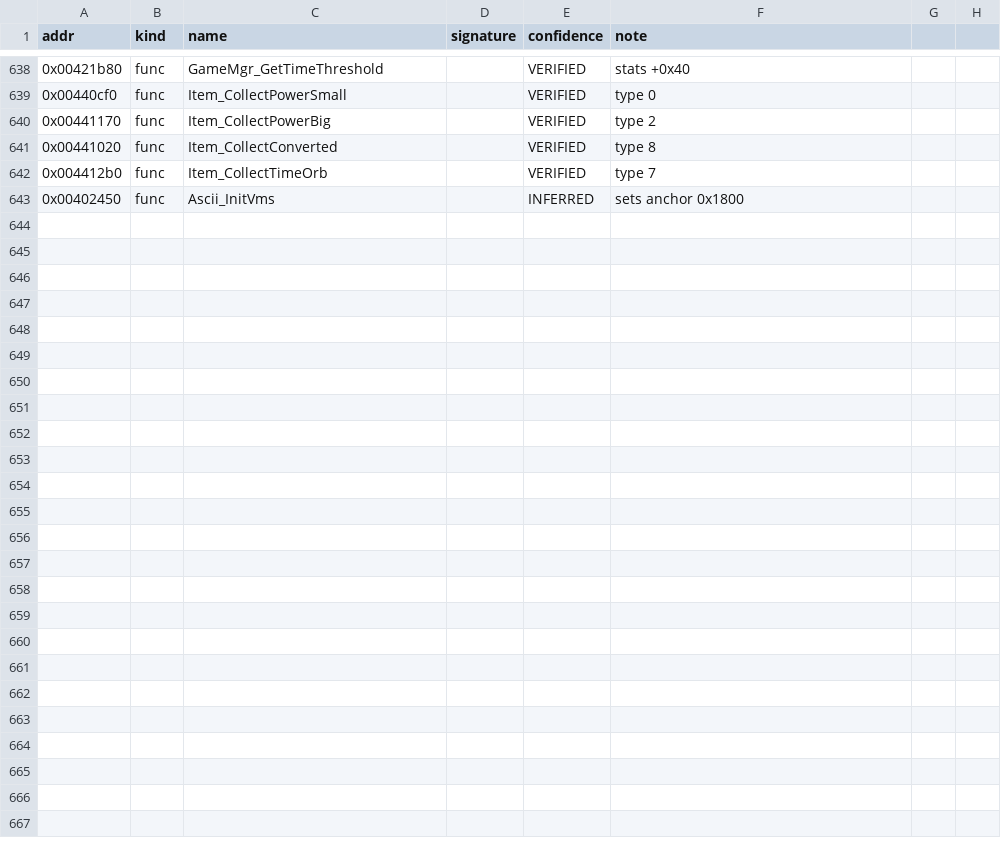
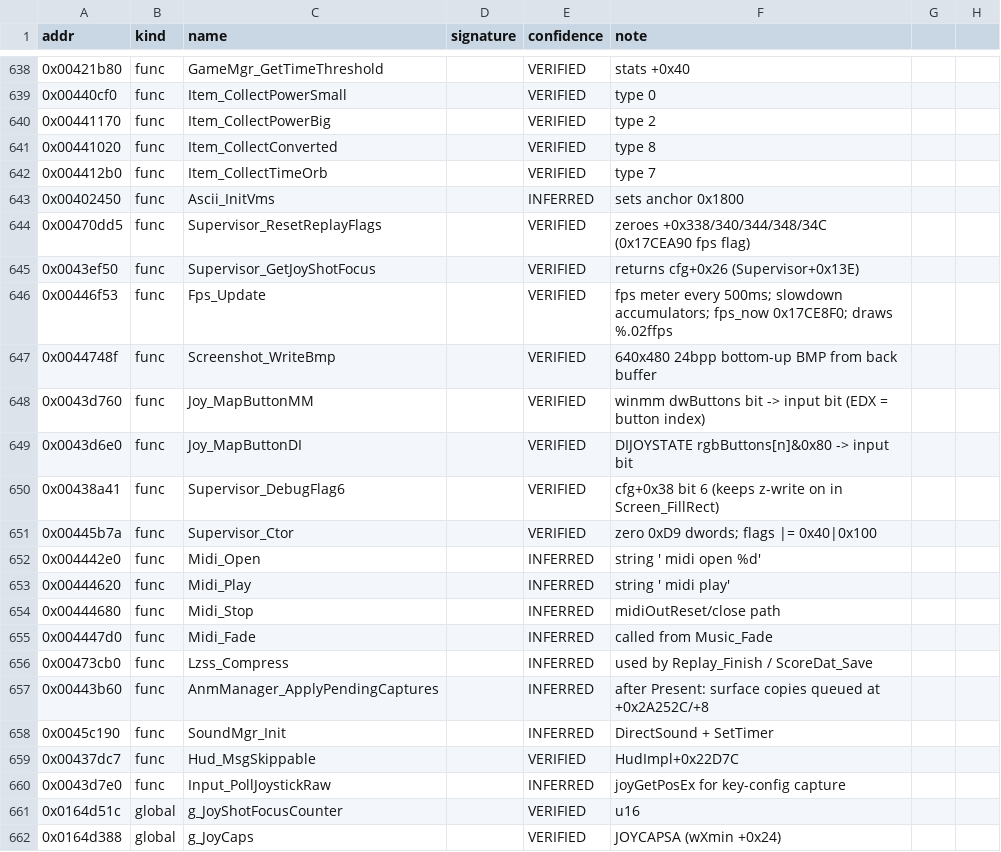
Before and after one commit to kauri-off/th_08, a CSV file: re/symbols.csv, drawn as a sheet; only a part is shown, gaps mark what is left out.

```diff
--- a/re/symbols.csv
+++ b/re/symbols.csv
@@ -643 +643,20 @@ addr,kind,name,signature,confidence,note
 0x00402450,func,Ascii_InitVms,,INFERRED,sets anchor 0x1800
+0x00470dd5,func,Supervisor_ResetReplayFlags,,VERIFIED,zeroes +0x338/340/344/348/34C (0x17CEA90 fps flag)
+0x0043ef50,func,Supervisor_GetJoyShotFocus,,VERIFIED,returns cfg+0x26 (Supervisor+0x13E)
+0x00446f53,func,Fps_Update,,VERIFIED,fps meter every 500ms; slowdown accumulators; fps_now 0x17CE8F0; draws %.02ffps
+0x0044748f,func,Screenshot_WriteBmp,,VERIFIED,640x480 24bpp bottom-up BMP from back buffer
+0x0043d760,func,Joy_MapButtonMM,,VERIFIED,winmm dwButtons bit -> input bit (EDX = button index)
+0x0043d6e0,func,Joy_MapButtonDI,,VERIFIED,DIJOYSTATE rgbButtons[n]&0x80 -> input bit
+0x00438a41,func,Supervisor_DebugFlag6,,VERIFIED,cfg+0x38 bit 6 (keeps z-write on in Screen_FillRect)
+0x00445b7a,func,Supervisor_Ctor,,VERIFIED,zero 0xD9 dwords; flags |= 0x40|0x100
+0x004442e0,func,Midi_Open,,INFERRED,string ' midi open %d'
+0x00444620,func,Midi_Play,,INFERRED,string ' midi play'
+0x00444680,func,Midi_Stop,,INFERRED,midiOutReset/close path
+0x004447d0,func,Midi_Fade,,INFERRED,called from Music_Fade
+0x00473cb0,func,Lzss_Compress,,INFERRED,used by Replay_Finish / ScoreDat_Save
+0x00443b60,func,AnmManager_ApplyPendingCaptures,,INFERRED,after Present: surface copies queued at +0x2A252C/+8
+0x0045c190,func,SoundMgr_Init,,INFERRED,DirectSound + SetTimer
+0x00437dc7,func,Hud_MsgSkippable,,VERIFIED,HudImpl+0x22D7C
+0x0043d7e0,func,Input_PollJoystickRaw,,INFERRED,joyGetPosEx for key-config capture
+0x0164d51c,global,g_JoyShotFocusCounter,,VERIFIED,u16
+0x0164d388,global,g_JoyCaps,,VERIFIED,JOYCAPSA (wXmin +0x24)
```
Also changed, not shown: 16 other files.
